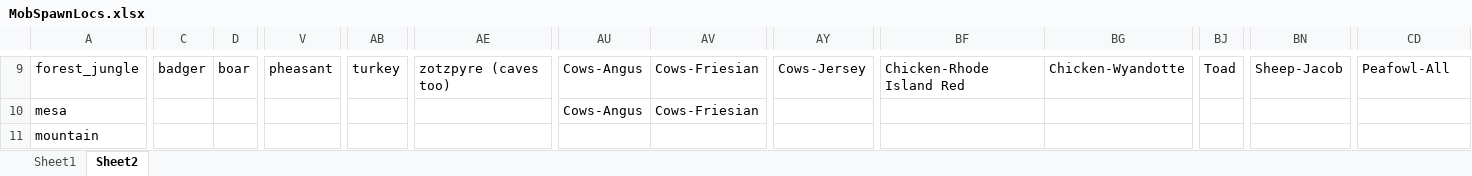
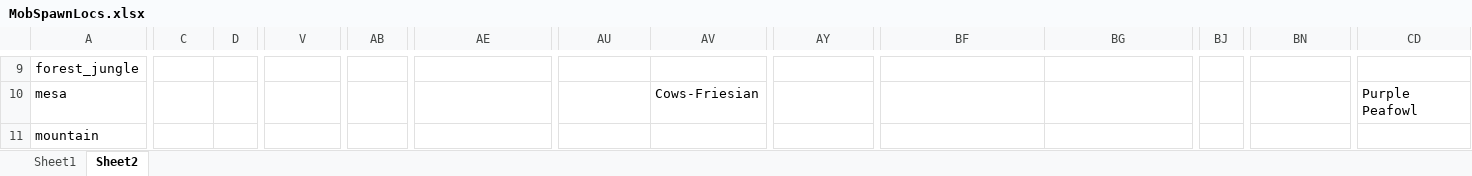
Before and after one commit to tungstonminer/brunel-3, an Excel workbook: assets/MobSpawnLocs.xlsx, sheet Sheet2, drawn as a sheet; only a part is shown, gaps mark what is left out; values as stored, in another font and other column widths than the file's, no borders; the diff covers the shown part only; the diff names each change by its address in the sheet, - before the commit and + after, or states it on an @@ line.

```diff
--- a/assets/MobSpawnLocs.xlsx (sheet Sheet2)
+++ b/assets/MobSpawnLocs.xlsx (sheet Sheet2)
-C9: badger
+C9: (empty)
-D9: boar
+D9: (empty)
-V9: pheasant
+V9: (empty)
-AB9: turkey
+AB9: (empty)
-AE9: zotzpyre (caves too)
+AE9: (empty)
-AU9:AU10: Cows-Angus
+AU9:AU10: (empty)
-AV9: Cows-Friesian
+AV9: (empty)
-AY9: Cows-Jersey
+AY9: (empty)
-BF9: Chicken-Rhode Island Red
+BF9: (empty)
-BG9: Chicken-Wyandotte
+BG9: (empty)
-BJ9: Toad
+BJ9: (empty)
-BN9: Sheep-Jacob
+BN9: (empty)
-CD9: Peafowl-All
+CD9: (empty)
-CD10: (empty)
+CD10: Purple Peafowl
```
Also changed, not shown: 1 added row and 213 edited cells elsewhere in this sheet.
